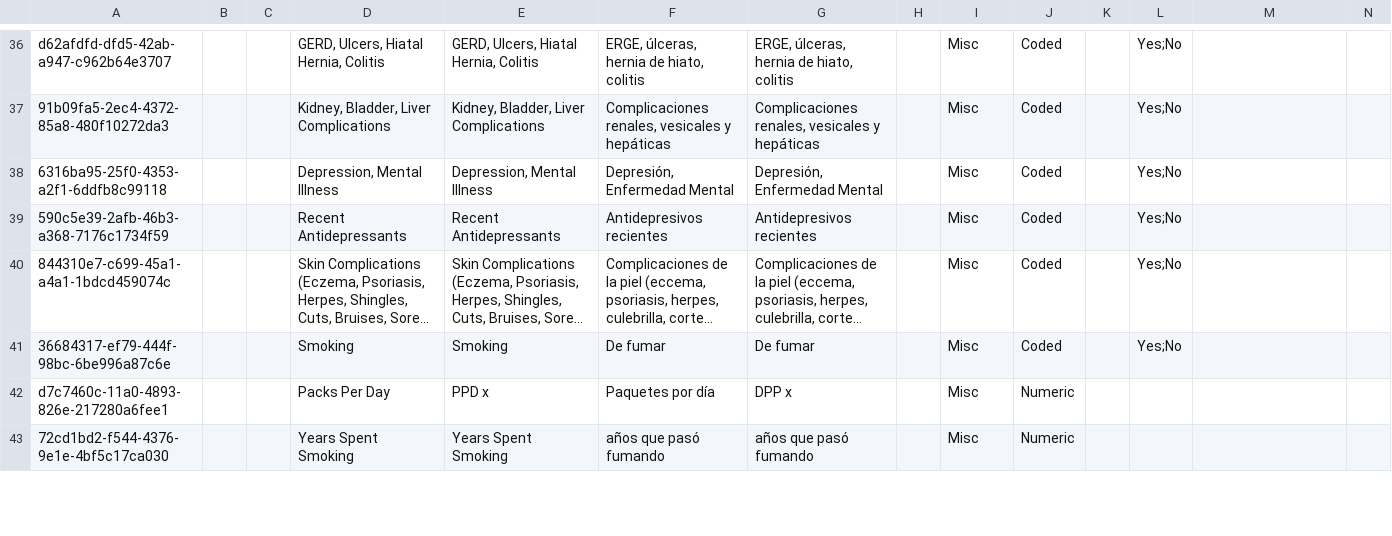
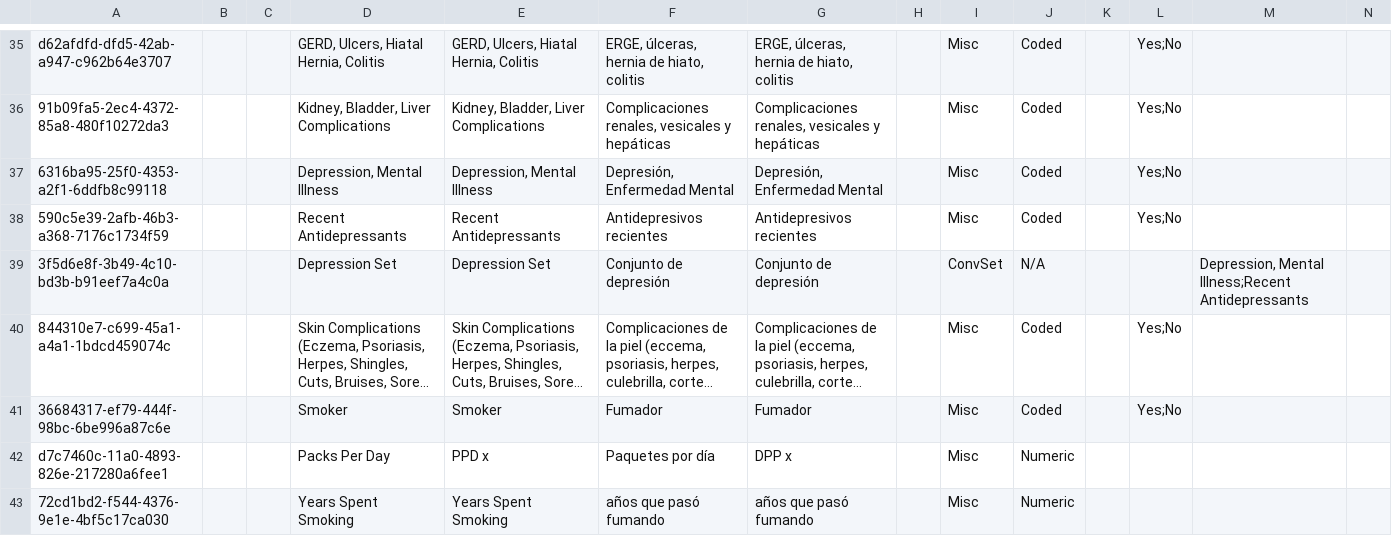
Before and after one commit to globalhealthcoalition/openmrs-config-ghc, a CSV file: configuration/concepts/health_history_form.csv, drawn as a sheet; only a part is shown, gaps mark what is left out; long unchanged cells end in …; rows hold the shown columns only; the diff covers the shown part only; the diff names each change by its address in the sheet, - before the commit and + after, or states it on an @@ line.

Commit message:
GHC-115: Add concepts

```diff
--- a/configuration/concepts/health_history_form.csv
+++ b/configuration/concepts/health_history_form.csv
+row 39: 3f5d6e8f-3b49-4c10-bd3b-b91eef7a4c0a |  |  | Depression Set | Depression Set | Conjunto de depresión | Conjunto de depresión |  | ConvSet | N/A |  |  | Depression, Mental Illness;Recent Antidepressants
-D41: Smoking
+D41: Smoker
-E41: Smoking
+E41: Smoker
-F41: De fumar
+F41: Fumador
-G41: De fumar
+G41: Fumador
```
Also changed, not shown: 2 added rows, 2 removed rows and 1 edited cell elsewhere in this file, 2 other files.
